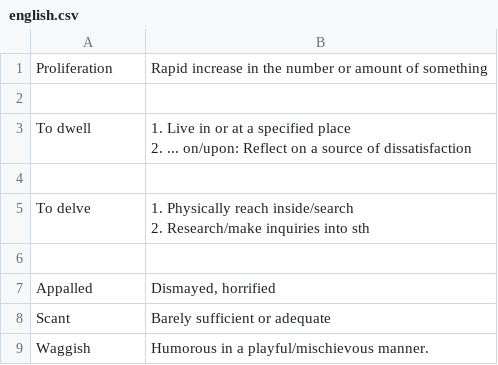
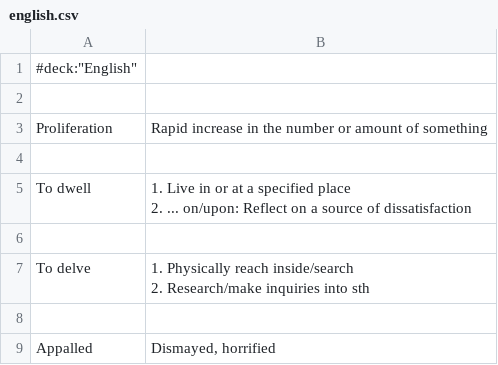
Before and after one commit to kklein/flashcards, a CSV file: english.csv, drawn as a sheet; only a part is shown; the shorter side is filled out with more unchanged rows; the diff names each change by its address in the sheet, - before the commit and + after, or states it on an @@ line.

Commit message:
Add deck header.

```diff
--- a/english.csv
+++ b/english.csv
+row 1: #deck:"English"
+row 2: (empty)
```
